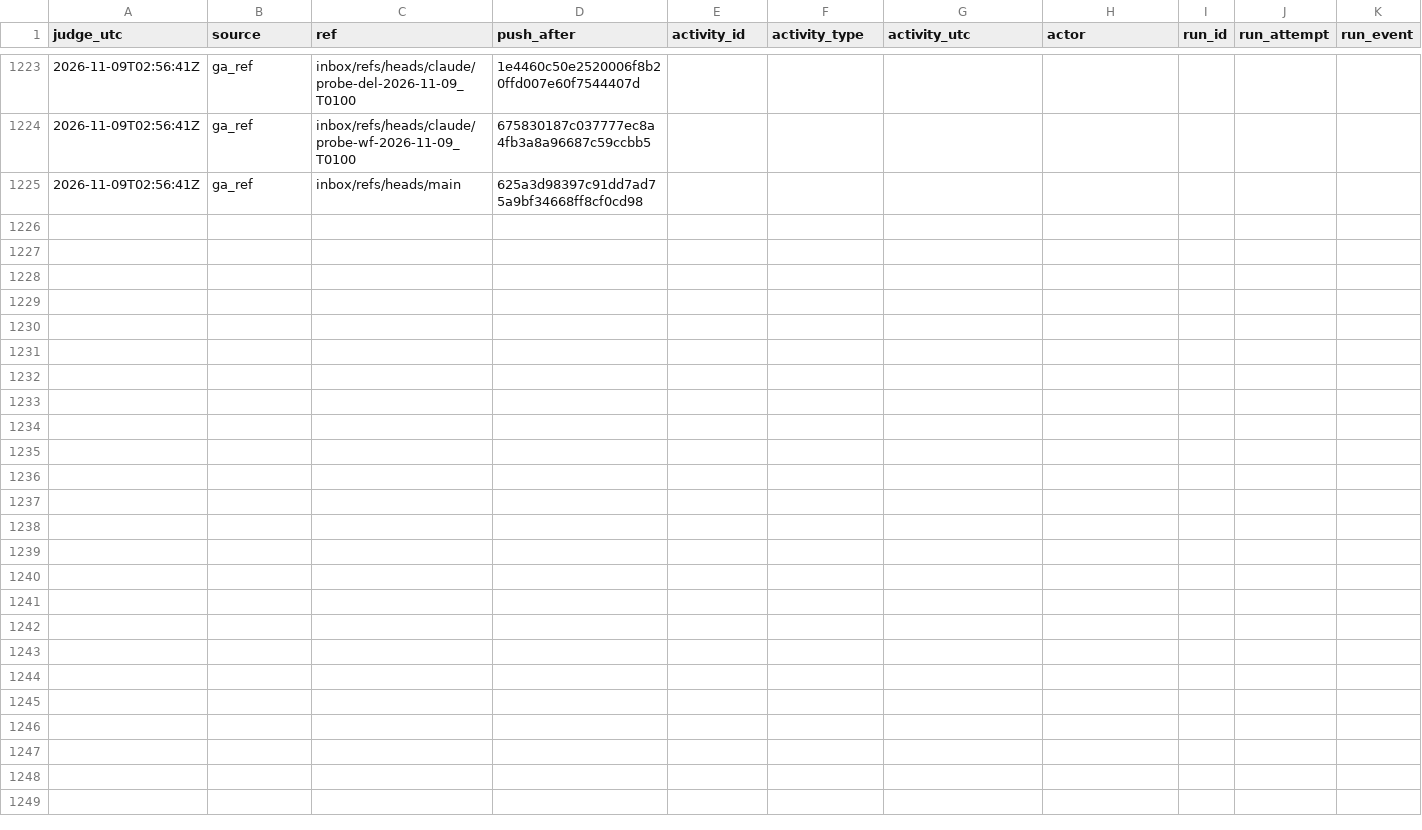
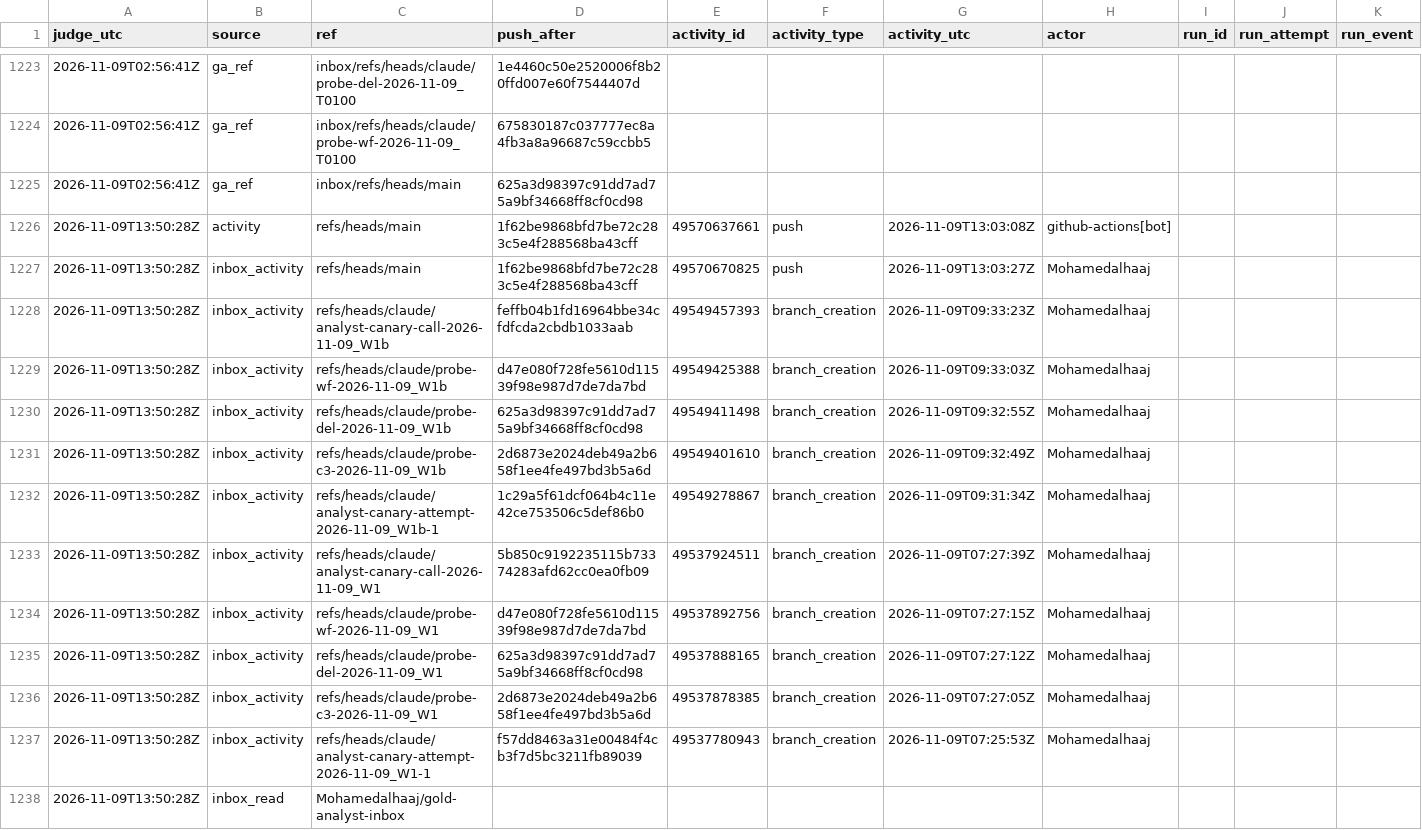
Before and after one commit to Mohamedalhaaj/gold-forward-watch, a CSV file: reports/judge_analyst/evidence.csv, drawn as a sheet; only a part is shown, gaps mark what is left out; rows hold the shown columns only; the diff covers the shown part only; the diff names each change by its address in the sheet, - before the commit and + after, or states it on an @@ line.

```diff
--- a/reports/judge_analyst/evidence.csv
+++ b/reports/judge_analyst/evidence.csv
+row 1226: 2026-11-09T13:50:28Z | activity | refs/heads/main | 1f62be9868bfd7be72c283c5e4f288568ba43cff | 49570637661 | push | 2026-11-09T13:03:08Z | github-actions[bot]
+row 1227: 2026-11-09T13:50:28Z | inbox_activity | refs/heads/main | 1f62be9868bfd7be72c283c5e4f288568ba43cff | 49570670825 | push | 2026-11-09T13:03:27Z | Mohamedalhaaj
+row 1228: 2026-11-09T13:50:28Z | inbox_activity | refs/heads/claude/analyst-canary-call-2026-11-09_W1b | feffb04b1fd16964bbe34cfdfcda2cbdb1033aab | 49549457393 | branch_creation | 2026-11-09T09:33:23Z | Mohamedalhaaj
+row 1229: 2026-11-09T13:50:28Z | inbox_activity | refs/heads/claude/probe-wf-2026-11-09_W1b | d47e080f728fe5610d11539f98e987d7de7da7bd | 49549425388 | branch_creation | 2026-11-09T09:33:03Z | Mohamedalhaaj
+row 1230: 2026-11-09T13:50:28Z | inbox_activity | refs/heads/claude/probe-del-2026-11-09_W1b | 625a3d98397c91dd7ad75a9bf34668ff8cf0cd98 | 49549411498 | branch_creation | 2026-11-09T09:32:55Z | Mohamedalhaaj
+row 1231: 2026-11-09T13:50:28Z | inbox_activity | refs/heads/claude/probe-c3-2026-11-09_W1b | 2d6873e2024deb49a2b658f1ee4fe497bd3b5a6d | 49549401610 | branch_creation | 2026-11-09T09:32:49Z | Mohamedalhaaj
+row 1232: 2026-11-09T13:50:28Z | inbox_activity | refs/heads/claude/analyst-canary-attempt-2026-11-09_W1b-1 | 1c29a5f61dcf064b4c11e42ce753506c5def86b0 | 49549278867 | branch_creation | 2026-11-09T09:31:34Z | Mohamedalhaaj
+row 1233: 2026-11-09T13:50:28Z | inbox_activity | refs/heads/claude/analyst-canary-call-2026-11-09_W1 | 5b850c9192235115b73374283afd62cc0ea0fb09 | 49537924511 | branch_creation | 2026-11-09T07:27:39Z | Mohamedalhaaj
+row 1234: 2026-11-09T13:50:28Z | inbox_activity | refs/heads/claude/probe-wf-2026-11-09_W1 | d47e080f728fe5610d11539f98e987d7de7da7bd | 49537892756 | branch_creation | 2026-11-09T07:27:15Z | Mohamedalhaaj
+row 1235: 2026-11-09T13:50:28Z | inbox_activity | refs/heads/claude/probe-del-2026-11-09_W1 | 625a3d98397c91dd7ad75a9bf34668ff8cf0cd98 | 49537888165 | branch_creation | 2026-11-09T07:27:12Z | Mohamedalhaaj
+row 1236: 2026-11-09T13:50:28Z | inbox_activity | refs/heads/claude/probe-c3-2026-11-09_W1 | 2d6873e2024deb49a2b658f1ee4fe497bd3b5a6d | 49537878385 | branch_creation | 2026-11-09T07:27:05Z | Mohamedalhaaj
+row 1237: 2026-11-09T13:50:28Z | inbox_activity | refs/heads/claude/analyst-canary-attempt-2026-11-09_W1-1 | f57dd8463a31e00484f4cb3f7d5bc3211fb89039 | 49537780943 | branch_creation | 2026-11-09T07:25:53Z | Mohamedalhaaj
+row 1238: 2026-11-09T13:50:28Z | inbox_read | Mohamedalhaaj/gold-analyst-inbox
```
Also changed, not shown: 12 added rows elsewhere in this file, reports/judge_analyst/VERDICTS.csv, reports/judge_analyst/hours.csv, 3 other files.
